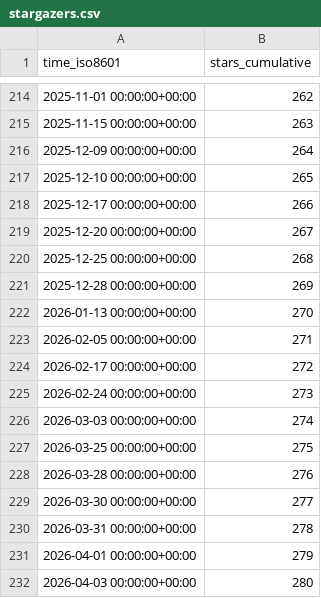
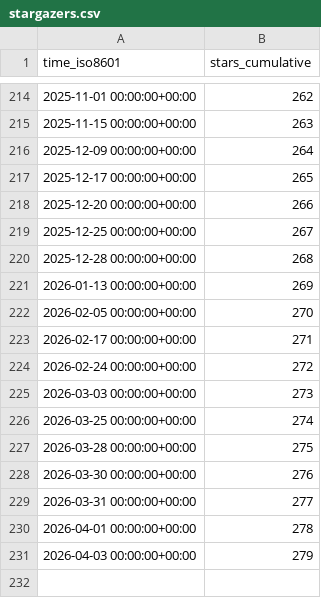
Before and after one commit to nyadla-sys/whisper.tflite, a CSV file: nyadla-sys/whisper.tflite/ghrs-data/stargazers.csv, drawn as a sheet; only a part is shown, gaps mark what is left out.

```diff
--- a/nyadla-sys/whisper.tflite/ghrs-data/stargazers.csv
+++ b/nyadla-sys/whisper.tflite/ghrs-data/stargazers.csv
@@ -216,17 +216,16 @@ time_iso8601,stars_cumulative
 2025-12-09 00:00:00+00:00,264
-2025-12-10 00:00:00+00:00,265
-2025-12-17 00:00:00+00:00,266
-2025-12-20 00:00:00+00:00,267
-2025-12-25 00:00:00+00:00,268
-2025-12-28 00:00:00+00:00,269
-2026-01-13 00:00:00+00:00,270
-2026-02-05 00:00:00+00:00,271
-2026-02-17 00:00:00+00:00,272
-2026-02-24 00:00:00+00:00,273
-2026-03-03 00:00:00+00:00,274
-2026-03-25 00:00:00+00:00,275
-2026-03-28 00:00:00+00:00,276
-2026-03-30 00:00:00+00:00,277
-2026-03-31 00:00:00+00:00,278
-2026-04-01 00:00:00+00:00,279
-2026-04-03 00:00:00+00:00,280
+2025-12-17 00:00:00+00:00,265
+2025-12-20 00:00:00+00:00,266
+2025-12-25 00:00:00+00:00,267
+2025-12-28 00:00:00+00:00,268
+2026-01-13 00:00:00+00:00,269
+2026-02-05 00:00:00+00:00,270
+2026-02-17 00:00:00+00:00,271
+2026-02-24 00:00:00+00:00,272
+2026-03-03 00:00:00+00:00,273
+2026-03-25 00:00:00+00:00,274
+2026-03-28 00:00:00+00:00,275
+2026-03-30 00:00:00+00:00,276
+2026-03-31 00:00:00+00:00,277
+2026-04-01 00:00:00+00:00,278
+2026-04-03 00:00:00+00:00,279
```
